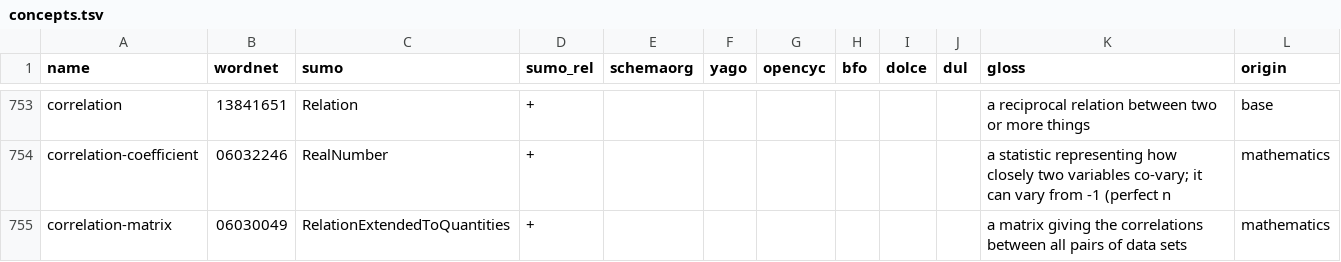
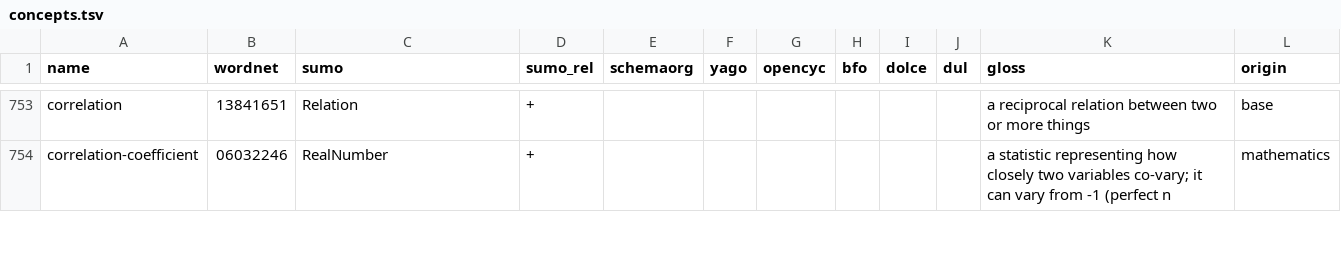
Before and after one commit to petfold/ontodag-core, a TSV file: packs/mathematics/align/concepts.tsv, drawn as a sheet; only a part is shown, gaps mark what is left out; the diff covers the shown part only.

Commit message:
mathematics pack v1 candidate: 310 concepts from WordNet's mathematics/statistics/geometry topics and the set, relation, operation, statement, polygon and statistic cones; hinges mathematical-set and mathematical-relation

```diff
--- a/packs/mathematics/align/concepts.tsv
+++ b/packs/mathematics/align/concepts.tsv
@@ -754,2 +754 @@ correlation	13841651	Relation	+							a reciprocal relation between two or more
 correlation-coefficient	06032246	RealNumber	+							a statistic representing how closely two variables co-vary; it can vary from -1 (perfect n	mathematics
-correlation-matrix	06030049	RelationExtendedToQuantities	+							a matrix giving the correlations between all pairs of data sets	mathematics
```
Also changed, not shown: 1 added row and 6 removed rows elsewhere in this file, packs/mathematics/align/names.tsv, packs/mathematics/align/queue-align.tsv, 12 other files.
